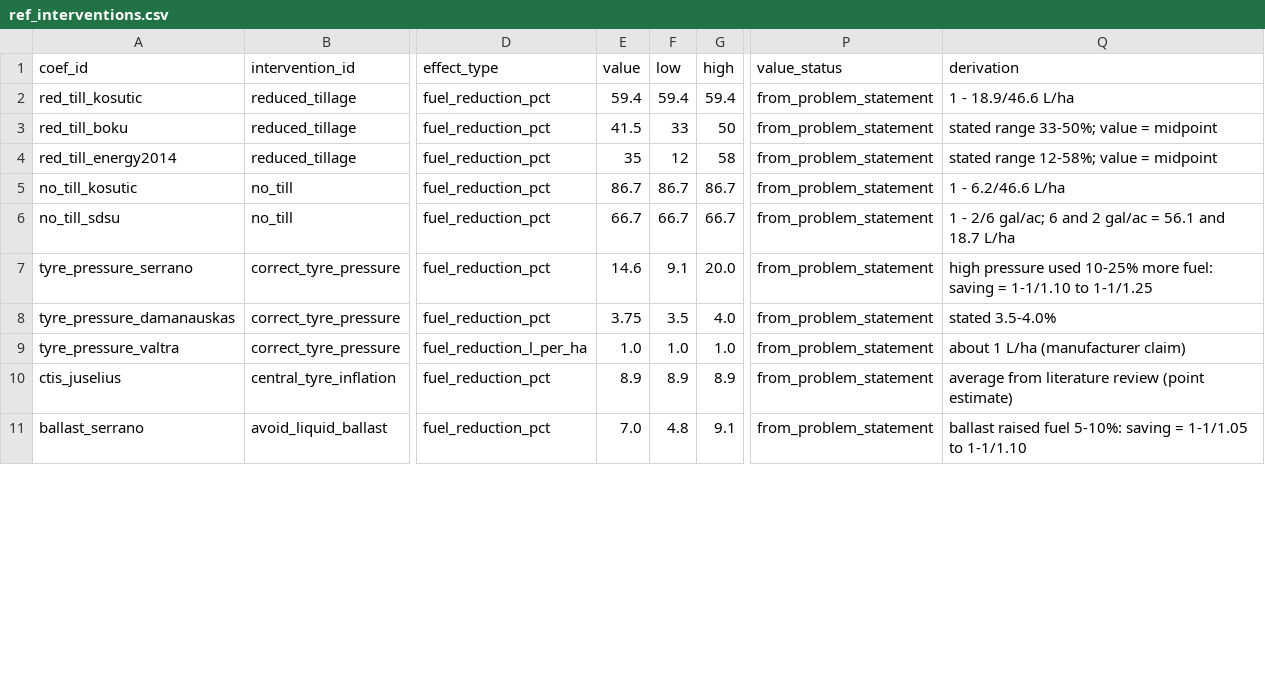
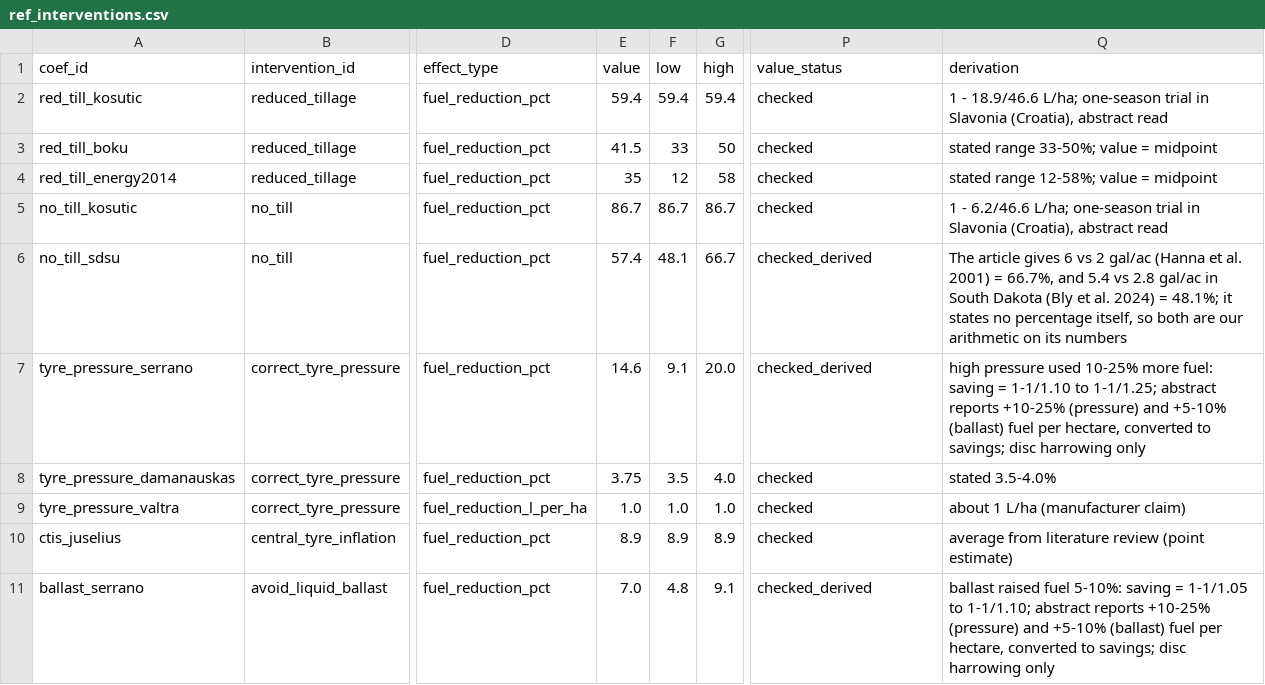
Before and after one commit to Hitmantejas/FieldCarbon, a CSV file: data/reference/ref_interventions.csv, drawn as a sheet; only a part is shown, gaps mark what is left out; the diff covers the shown part only; the diff names each change by its address in the sheet, - before the commit and + after, or states it on an @@ line.

```diff
--- a/data/reference/ref_interventions.csv
+++ b/data/reference/ref_interventions.csv
-P2:P5 (value_status): from_problem_statement
+P2:P5 (value_status): checked
-Q2 (derivation): …- 18.9/46.6 L/ha
+Q2 (derivation): …- 18.9/46.6 L/ha; one-season trial in Slavonia (Croatia), abstract read
-Q5 (derivation): 1 - 6.2/46.6 L/ha
+Q5 (derivation): 1 - 6.2/46.6 L/ha; one-season trial in Slavonia (Croatia), abstract read
-E6 (value): 66.7
+E6 (value): 57.4
-F6 (low): 66.7
+F6 (low): 48.1
-P6:P7 (value_status): from_problem_statement
+P6:P7 (value_status): checked_derived
-Q6 (derivation): 1 - 2/6 gal/ac; 6 and 2 gal/ac = 56.1 and 18.7 L/ha
+Q6 (derivation): The article gives 6 vs 2 gal/ac (Hanna et al. 2001) = 66.7%, and 5.4 vs 2.8 gal/ac in South Dakota (Bly et al. 2024) = 48.1%; it states no percentage itself, so both are our arithmetic on its numbers
-Q7 (derivation): …1-1/1.10 to 1-1/1.25
+Q7 (derivation): …1-1/1.10 to 1-1/1.25; abstract reports +10-25% (pressure) and +5-10% (ballast) fuel per hectare, converted to savings; disc harrowing only
-P8:P10 (value_status): from_problem_statement
+P8:P10 (value_status): checked
-P11 (value_status): from_problem_statement
+P11 (value_status): checked_derived
-Q11 (derivation): …1-1/1.05 to 1-1/1.10
+Q11 (derivation): …1-1/1.05 to 1-1/1.10; abstract reports +10-25% (pressure) and +5-10% (ballast) fuel per hectare, converted to savings; disc harrowing only
```
Also changed, not shown: 2 added rows and 13 edited cells elsewhere in this file, data/reference/ref_sources.csv, 34 other files.
